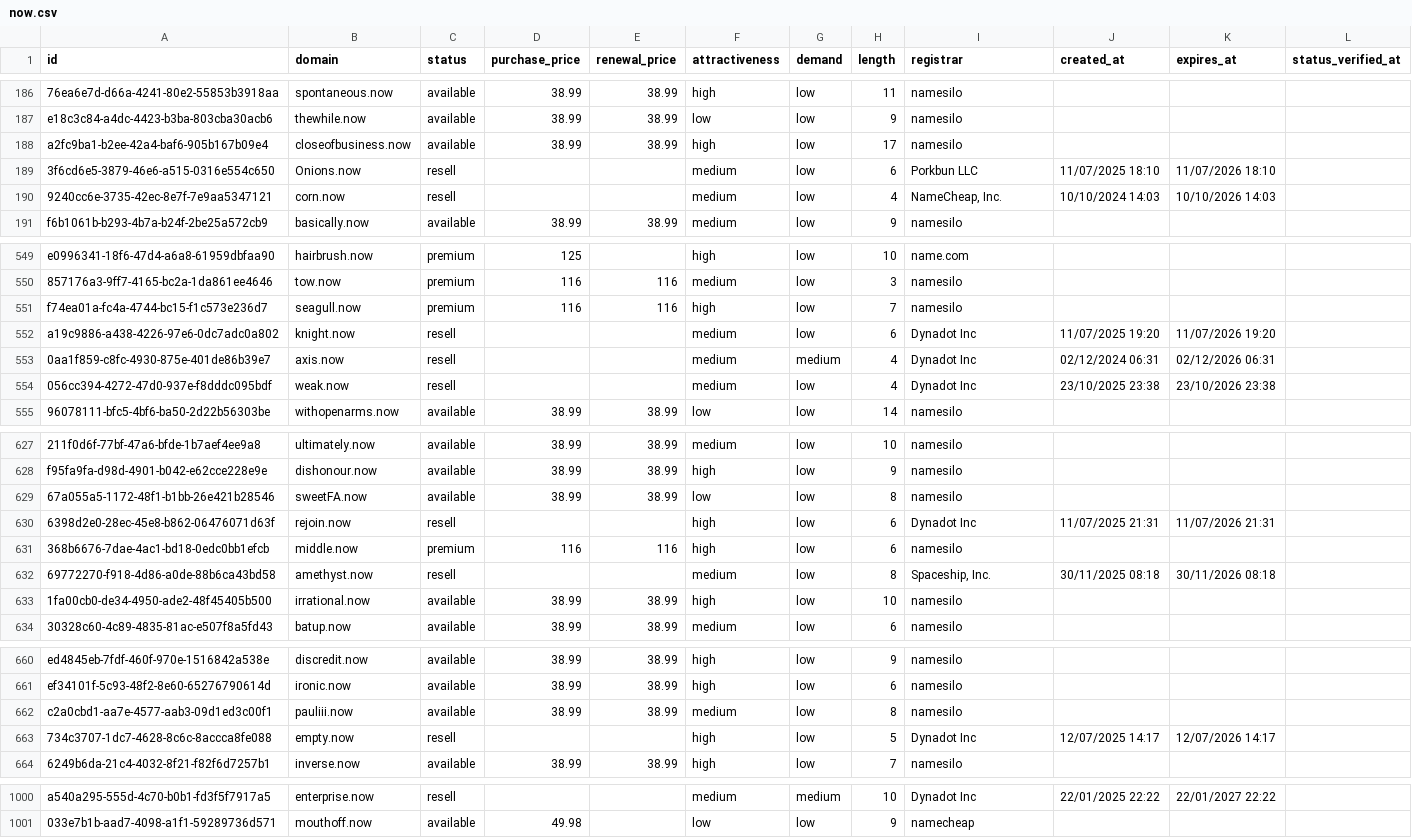
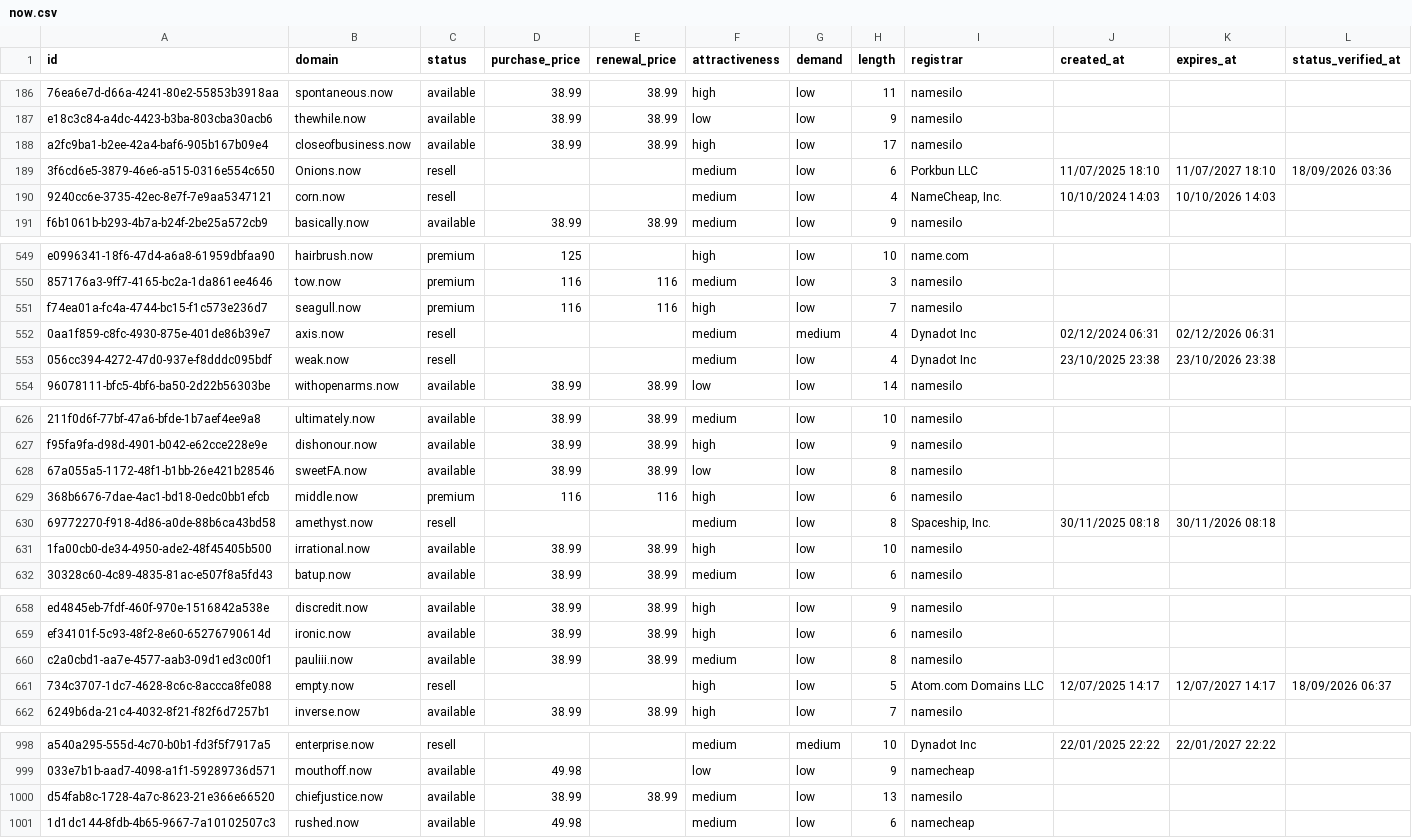
Before and after one commit to UniqueDomains/now-oneword-domains, a CSV file: now.csv, drawn as a sheet; only a part is shown, gaps mark what is left out; the diff covers the shown part only.

Commit message:
Domains update

```diff
--- a/now.csv
+++ b/now.csv
@@ -188,3 +188,3 @@ e18c3c84-a4dc-4423-b3ba-803cba30acb6,thewhile.now,available,38.99,38.99,low,low,
 a2fc9ba1-b2ee-42a4-baf6-905b167b09e4,closeofbusiness.now,available,38.99,38.99,high,low,17,namesilo,,,
-3f6cd6e5-3879-46e6-a515-0316e554c650,Onions.now,resell,,,medium,low,6,Porkbun LLC,11/07/2025 18:10,11/07/2026 18:10,
+3f6cd6e5-3879-46e6-a515-0316e554c650,Onions.now,resell,,,medium,low,6,Porkbun LLC,11/07/2025 18:10,11/07/2027 18:10,18/09/2026 03:36
 9240cc6e-3735-42ec-8e7f-7e9aa5347121,corn.now,resell,,,medium,low,4,"NameCheap, Inc.",10/10/2024 14:03,10/10/2026 14:03,
@@ -551,3 +551,2 @@ e0996341-18f6-47d4-a6a8-61959dbfaa90,hairbrush.now,premium,125,,high,low,10,name
 f74ea01a-fc4a-4744-bc15-f1c573e236d7,seagull.now,premium,116,116,high,low,7,namesilo,,,
-a19c9886-a438-4226-97e6-0dc7adc0a802,knight.now,resell,,,medium,low,6,Dynadot Inc,11/07/2025 19:20,11/07/2026 19:20,
 0aa1f859-c8fc-4930-875e-401de86b39e7,axis.now,resell,,,medium,medium,4,Dynadot Inc,02/12/2024 06:31,02/12/2026 06:31,
@@ -629,3 +628,2 @@ f95fa9fa-d98d-4901-b042-e62cce228e9e,dishonour.now,available,38.99,38.99,high,lo
 67a055a5-1172-48f1-b1bb-26e421b28546,sweetFA.now,available,38.99,38.99,low,low,8,namesilo,,,
-6398d2e0-28ec-45e8-b862-06476071d63f,rejoin.now,resell,,,high,low,6,Dynadot Inc,11/07/2025 21:31,11/07/2026 21:31,
 368b6676-7dae-4ac1-bd18-0edc0bb1efcb,middle.now,premium,116,116,high,low,6,namesilo,,,
@@ -662,3 +660,3 @@ ef34101f-5c93-48f2-8e60-65276790614d,ironic.now,available,38.99,38.99,high,low,6
 c2a0cbd1-aa7e-4577-aab3-09d1ed3c00f1,pauliii.now,available,38.99,38.99,medium,low,8,namesilo,,,
-734c3707-1dc7-4628-8c6c-8accca8fe088,empty.now,resell,,,high,low,5,Dynadot Inc,12/07/2025 14:17,12/07/2026 14:17,
+734c3707-1dc7-4628-8c6c-8accca8fe088,empty.now,resell,,,high,low,5,Atom.com Domains LLC,12/07/2025 14:17,12/07/2027 14:17,18/09/2026 06:37
 6249b6da-21c4-4032-8f21-f82f6d7257b1,inverse.now,available,38.99,38.99,high,low,7,namesilo,,,
@@ -1001 +999,3 @@ a540a295-555d-4c70-b0b1-fd3f5f7917a5,enterprise.now,resell,,,medium,medium,10,Dy
 033e7b1b-aad7-4098-a1f1-59289736d571,mouthoff.now,available,49.98,,low,low,9,namecheap,,,
+d54fab8c-1728-4a7c-8623-21e366e66520,chiefjustice.now,available,38.99,38.99,medium,low,13,namesilo,,,
+1d1dc144-8fdb-4b65-9667-7a10102507c3,rushed.now,available,49.98,,medium,low,6,namecheap,,,
```
Also changed, not shown: 4 edited cells elsewhere in this file, 3 other files.
